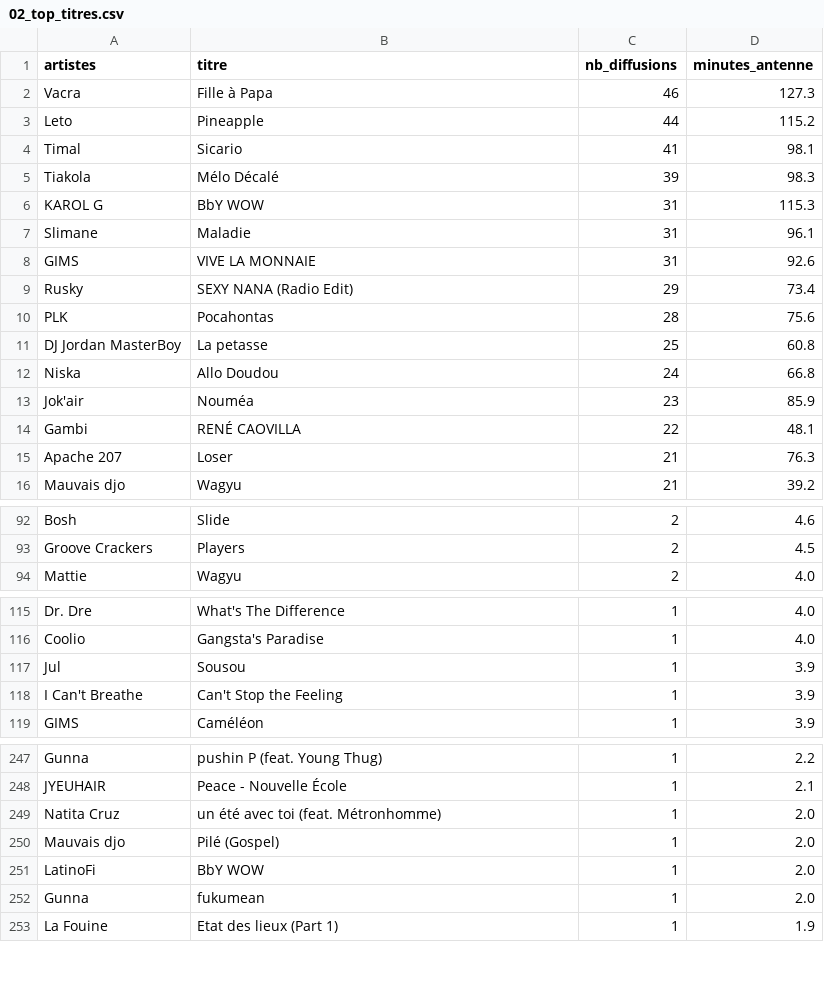
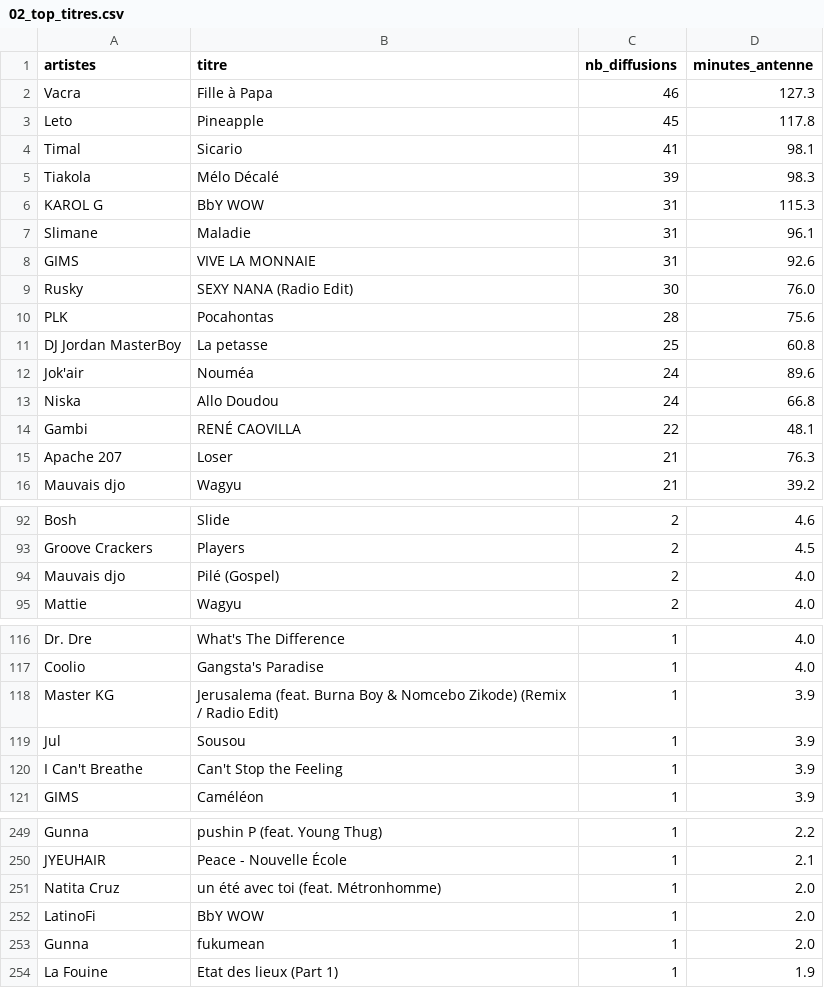
Before and after one commit to gunout/skyrock-monitor, a CSV file: resultats/02_top_titres.csv, drawn as a sheet; only a part is shown, gaps mark what is left out.

```diff
--- a/resultats/02_top_titres.csv
+++ b/resultats/02_top_titres.csv
@@ -2,3 +2,3 @@
 Vacra,Fille à Papa,46,127.3
-Leto,Pineapple,44,115.2
+Leto,Pineapple,45,117.8
 Timal,Sicario,41,98.1
@@ -8,7 +8,7 @@ Slimane,Maladie,31,96.1
 GIMS,VIVE LA MONNAIE,31,92.6
-Rusky,SEXY NANA (Radio Edit),29,73.4
+Rusky,SEXY NANA (Radio Edit),30,76.0
 PLK,Pocahontas,28,75.6
 DJ Jordan MasterBoy,La petasse,25,60.8
+Jok'air,Nouméa,24,89.6
 Niska,Allo Doudou,24,66.8
-Jok'air,Nouméa,23,85.9
 Gambi,RENÉ CAOVILLA,22,48.1
@@ -93,2 +93,3 @@ Bosh,Slide,2,4.6
 Groove Crackers,Players,2,4.5
+Mauvais djo,Pilé (Gospel),2,4.0
 Mattie,Wagyu,2,4.0
@@ -116,2 +117,3 @@ Dr. Dre,What's The Difference,1,4.0
 Coolio,Gangsta's Paradise,1,4.0
+Master KG,Jerusalema (feat. Burna Boy & Nomcebo Zikode) (Remix / Radio Edit),1,3.9
 Jul,Sousou,1,3.9
@@ -249,3 +251,2 @@ JYEUHAIR,Peace - Nouvelle École,1,2.1
 Natita Cruz,un été avec toi (feat. Métronhomme),1,2.0
-Mauvais djo,Pilé (Gospel),1,2.0
 LatinoFi,BbY WOW,1,2.0
```
Also changed, not shown: resultats/01_top_artistes.csv, resultats/04_repartition_journaliere.csv, 15 other files.
